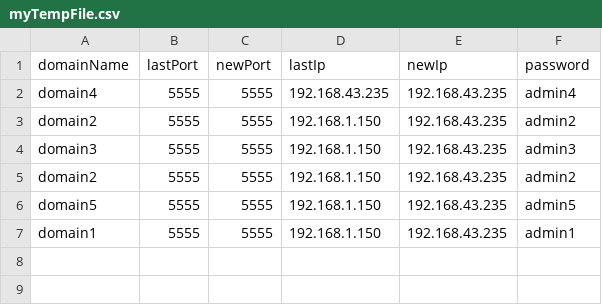
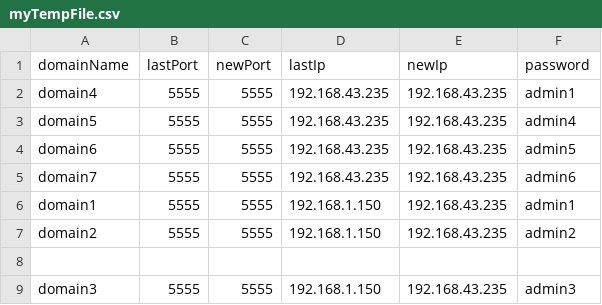
Before and after one commit to Youness-Harrizi/Dns-dynamique, a CSV file: DynamicDns/src/myTempFile.csv, drawn as a sheet.

```diff
--- a/DynamicDns/src/myTempFile.csv
+++ b/DynamicDns/src/myTempFile.csv
@@ -1,7 +1,9 @@
 domainName,lastPort,newPort,lastIp,newIp,password
-domain4,5555,5555,192.168.43.235,192.168.43.235,admin4
+domain4,5555,5555,192.168.43.235,192.168.43.235,admin1
+domain5,5555,5555,192.168.43.235,192.168.43.235,admin4
+domain6,5555,5555,192.168.43.235,192.168.43.235,admin5
+domain7,5555,5555,192.168.43.235,192.168.43.235,admin6
+domain1,5555,5555,192.168.1.150,192.168.43.235,admin1
 domain2,5555,5555,192.168.1.150,192.168.43.235,admin2
+
 domain3,5555,5555,192.168.1.150,192.168.43.235,admin3
-domain2,5555,5555,192.168.1.150,192.168.43.235,admin2
-domain5,5555,5555,192.168.1.150,192.168.43.235,admin5
-domain1,5555,5555,192.168.1.150,192.168.43.235,admin1
```
Also changed, not shown: DynamicDns/out/production/DynamicDns/myTempFile.csv, 10 other files.
